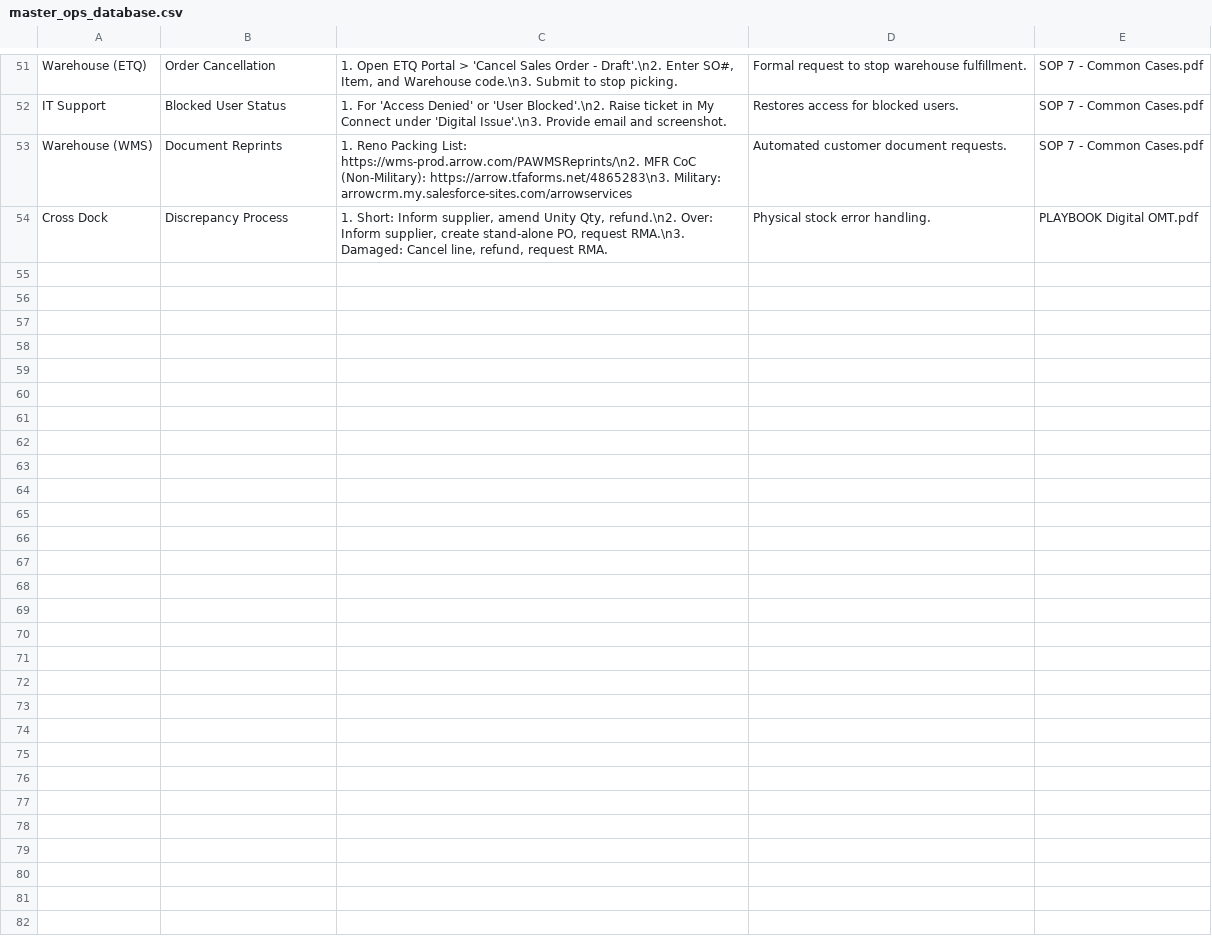
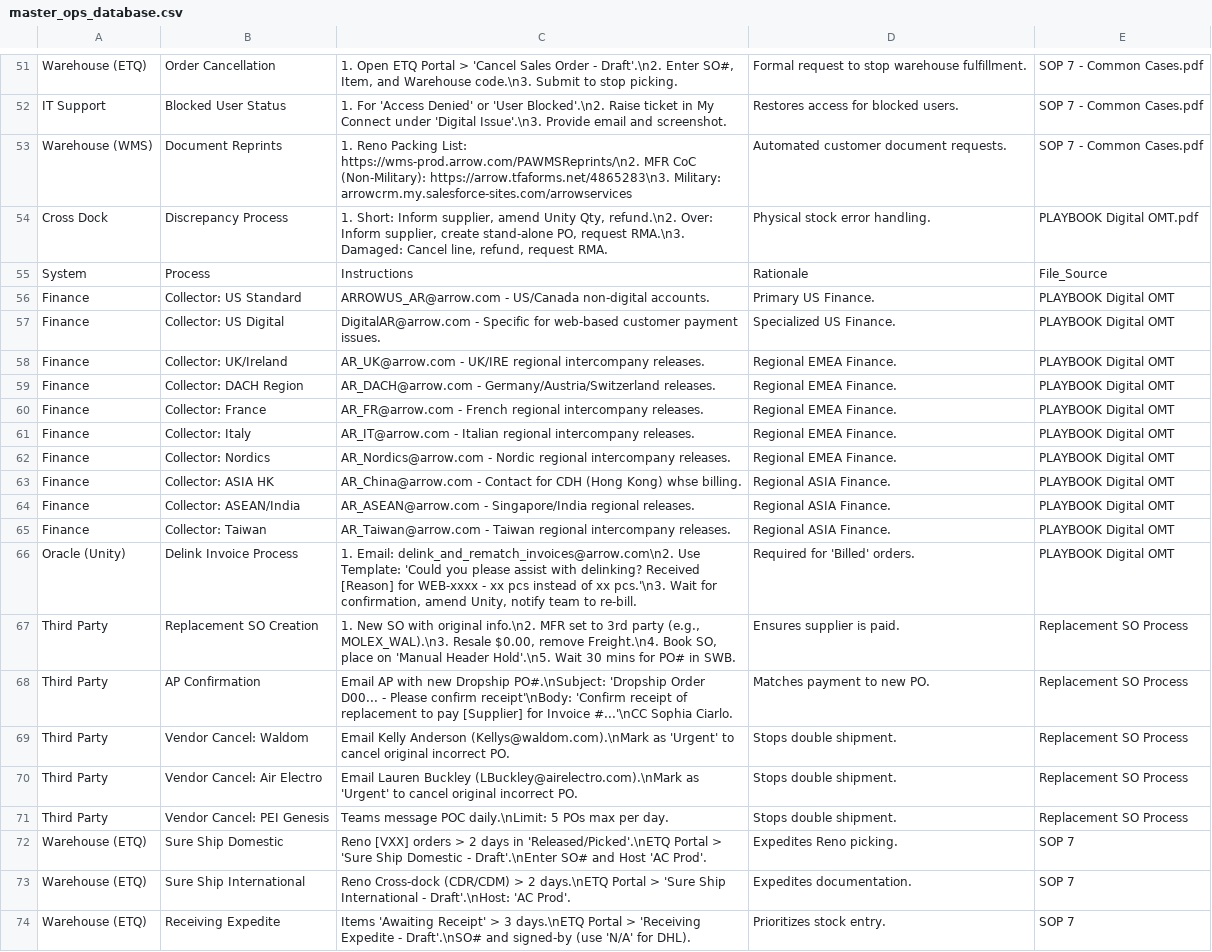
Before and after one commit to yahyaouarach1999-creator/requirements.txt, a CSV file: master_ops_database.csv, drawn as a sheet; only a part is shown, gaps mark what is left out; the diff covers the shown part only.

Commit message:
Update master_ops_database.csv

```diff
--- a/master_ops_database.csv
+++ b/master_ops_database.csv
@@ -54 +54,21 @@ Warehouse (WMS),Document Reprints,"1. Reno Packing List: https://wms-prod.arrow.
 Cross Dock,Discrepancy Process,"1. Short: Inform supplier, amend Unity Qty, refund.\n2. Over: Inform supplier, create stand-alone PO, request RMA.\n3. Damaged: Cancel line, refund, request RMA.",Physical stock error handling.,PLAYBOOK Digital OMT.pdf
+System,Process,Instructions,Rationale,File_Source
+Finance,Collector: US Standard,ARROWUS_AR@arrow.com - US/Canada non-digital accounts.,Primary US Finance.,PLAYBOOK Digital OMT
+Finance,Collector: US Digital,DigitalAR@arrow.com - Specific for web-based customer payment issues.,Specialized US Finance.,PLAYBOOK Digital OMT
+Finance,Collector: UK/Ireland,AR_UK@arrow.com - UK/IRE regional intercompany releases.,Regional EMEA Finance.,PLAYBOOK Digital OMT
+Finance,Collector: DACH Region,AR_DACH@arrow.com - Germany/Austria/Switzerland releases.,Regional EMEA Finance.,PLAYBOOK Digital OMT
+Finance,Collector: France,AR_FR@arrow.com - French regional intercompany releases.,Regional EMEA Finance.,PLAYBOOK Digital OMT
+Finance,Collector: Italy,AR_IT@arrow.com - Italian regional intercompany releases.,Regional EMEA Finance.,PLAYBOOK Digital OMT
+Finance,Collector: Nordics,AR_Nordics@arrow.com - Nordic regional intercompany releases.,Regional EMEA Finance.,PLAYBOOK Digital OMT
+Finance,Collector: ASIA HK,AR_China@arrow.com - Contact for CDH (Hong Kong) whse billing.,Regional ASIA Finance.,PLAYBOOK Digital OMT
+Finance,Collector: ASEAN/India,AR_ASEAN@arrow.com - Singapore/India regional releases.,Regional ASIA Finance.,PLAYBOOK Digital OMT
+Finance,Collector: Taiwan,AR_Taiwan@arrow.com - Taiwan regional intercompany releases.,Regional ASIA Finance.,PLAYBOOK Digital OMT
+Oracle (Unity),Delink Invoice Process,"1. Email: delink_and_rematch_invoices@arrow.com\n2. Use Template: 'Could you please assist with delinking? Received [Reason] for WEB-xxxx - xx pcs instead of xx pcs.'\n3. Wait for confirmation, amend Unity, notify team to re-bill.",Required for 'Billed' orders.,PLAYBOOK Digital OMT
+Third Party,Replacement SO Creation,"1. New SO with original info.\n2. MFR set to 3rd party (e.g., MOLEX_WAL).\n3. Resale $0.00, remove Freight.\n4. Book SO, place on 'Manual Header Hold'.\n5. Wait 30 mins for PO# in SWB.",Ensures supplier is paid.,Replacement SO Process
+Third Party,AP Confirmation,"Email AP with new Dropship PO#.\nSubject: 'Dropship Order D00... - Please confirm receipt'\nBody: 'Confirm receipt of replacement to pay [Supplier] for Invoice #...'\nCC Sophia Ciarlo.",Matches payment to new PO.,Replacement SO Process
+Third Party,Vendor Cancel: Waldom,"Email Kelly Anderson (Kellys@waldom.com).\nMark as 'Urgent' to cancel original incorrect PO.",Stops double shipment.,Replacement SO Process
+Third Party,Vendor Cancel: Air Electro,"Email Lauren Buckley (LBuckley@airelectro.com).\nMark as 'Urgent' to cancel original incorrect PO.",Stops double shipment.,Replacement SO Process
+Third Party,Vendor Cancel: PEI Genesis,"Teams message POC daily.\nLimit: 5 POs max per day.",Stops double shipment.,Replacement SO Process
+Warehouse (ETQ),Sure Ship Domestic,"Reno [VXX] orders > 2 days in 'Released/Picked'.\nETQ Portal > 'Sure Ship Domestic - Draft'.\nEnter SO# and Host 'AC Prod'.",Expedites Reno picking.,SOP 7
+Warehouse (ETQ),Sure Ship International,"Reno Cross-dock (CDR/CDM) > 2 days.\nETQ Portal > 'Sure Ship International - Draft'.\nHost: 'AC Prod'.",Expedites documentation.,SOP 7
+Warehouse (ETQ),Receiving Expedite,"Items 'Awaiting Receipt' > 3 days.\nETQ Portal > 'Receiving Expedite - Draft'.\nSO# and signed-by (use 'N/A' for DHL).",Prioritizes stock entry.,SOP 7
```
Also changed, not shown: 14 added rows elsewhere in this file.
